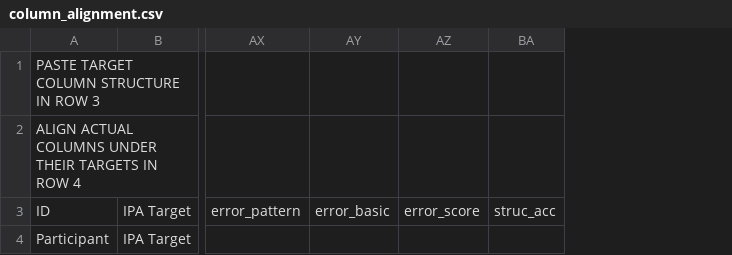
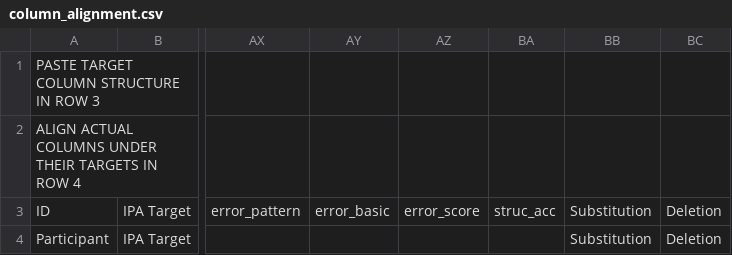
Before and after one commit to philcombiths/phon_query_to_csv, a CSV file: column_alignment.csv, drawn as a sheet; only a part is shown, gaps mark what is left out; the diff names each change by its address in the sheet, - before the commit and + after, or states it on an @@ line.

```diff
--- a/column_alignment.csv
+++ b/column_alignment.csv
+column BB, rows 3-4: Substitution | Substitution
+column BC, rows 3-4: Deletion | Deletion
```
Also changed, not shown: 1 other file.
